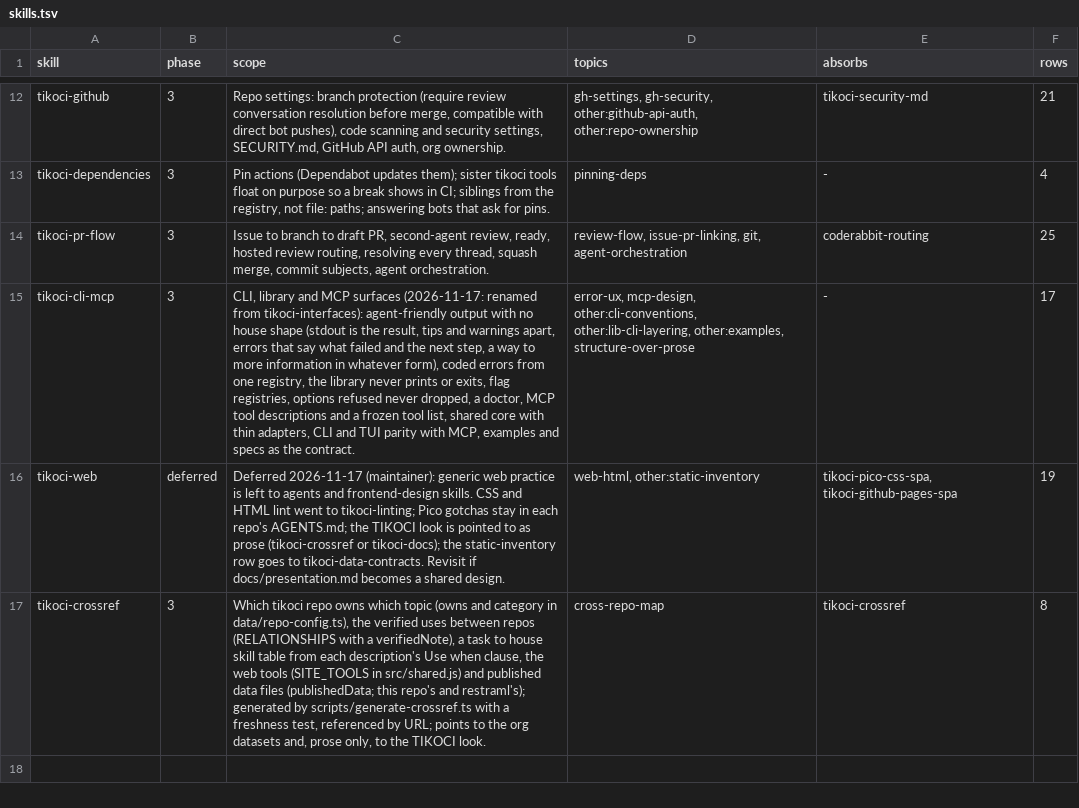
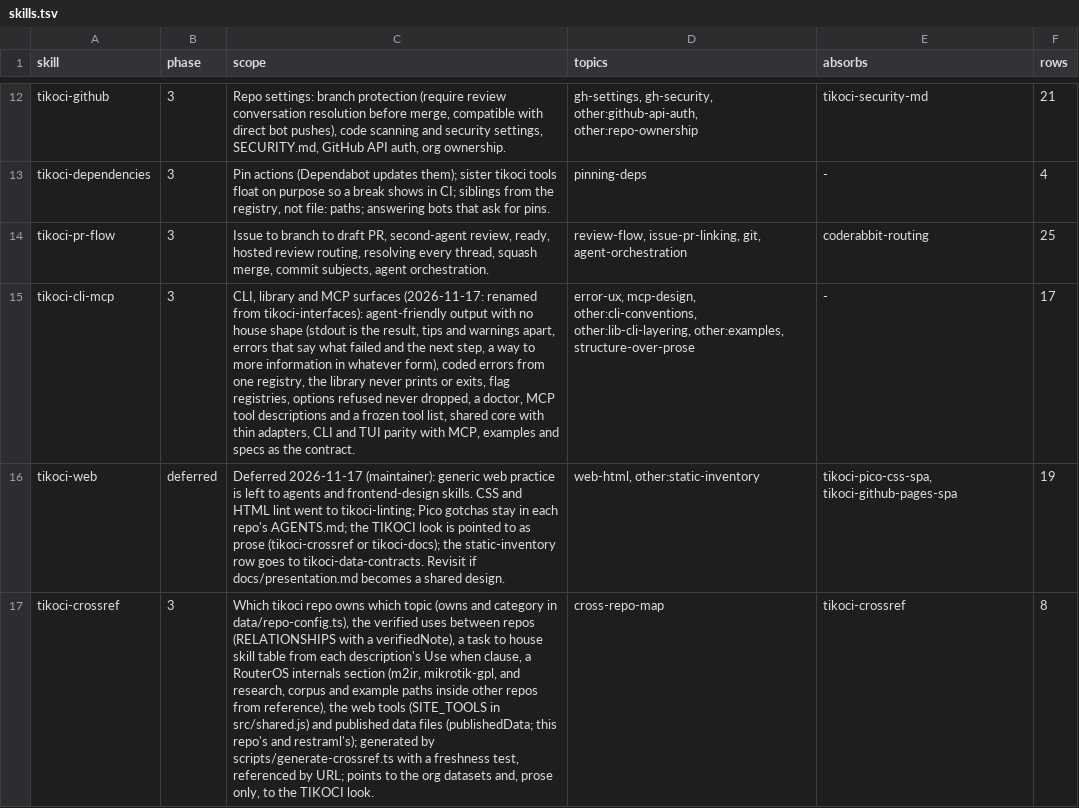
Before and after one commit to tikoci/tikoci.github.io, a TSV file: docs/house/skills.tsv, drawn as a sheet; only a part is shown, gaps mark what is left out; the diff names each change by its address in the sheet, - before the commit and + after, or states it on an @@ line.

```diff
--- a/docs/house/skills.tsv
+++ b/docs/house/skills.tsv
-C17 (scope): …when clause, the web…
+C17 (scope): …when clause, a RouterOS internals section (m2ir, mikrotik-gpl, and research, corpus and example paths inside other repos from reference), the web…
```
Also changed, not shown: 6 other files.
